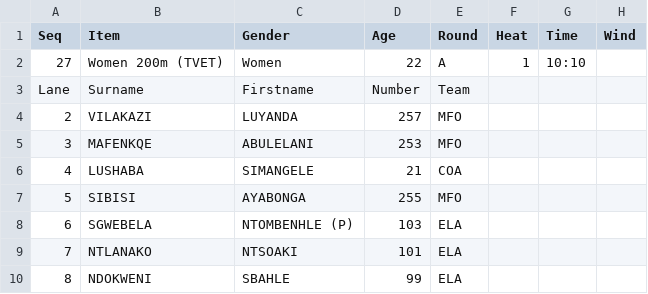
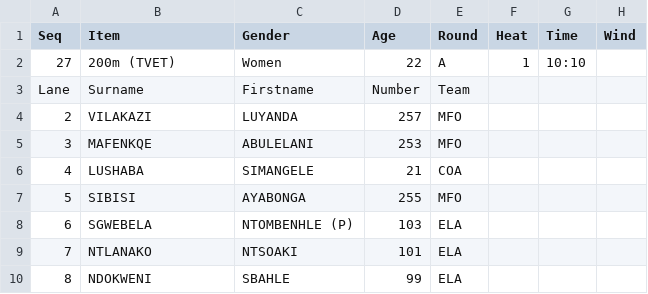
Before and after one commit to stretchinnovation/SCMAthleticStarters, a CSV file: PICKUP/StartersData.csv, drawn as a sheet.

Commit message:
Update StartersData.csv

```diff
--- a/PICKUP/StartersData.csv
+++ b/PICKUP/StartersData.csv
@@ -1,3 +1,3 @@
 Seq,Item,Gender,Age,Round,Heat,Time,Wind
-27,Women 200m (TVET),Women,22,A,1,10:10,
+27,200m (TVET),Women,22,A,1,10:10,
 Lane,Surname,Firstname,Number,Team
```
